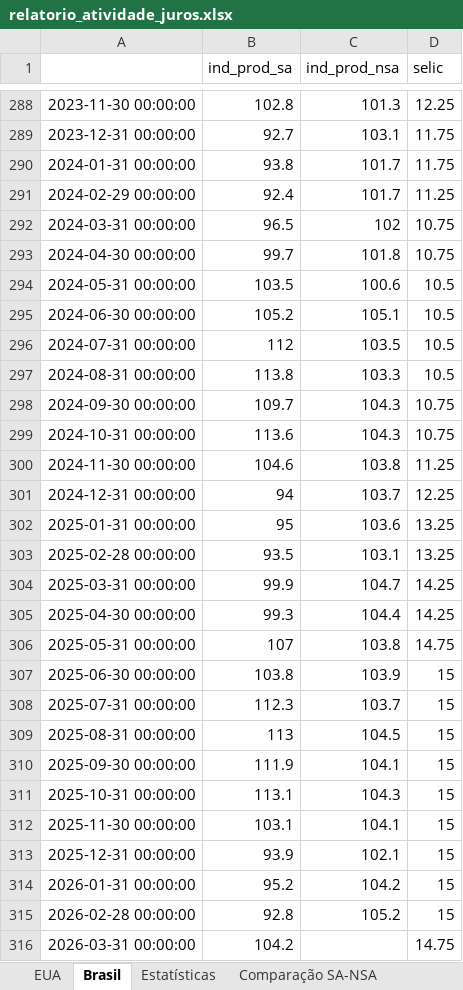
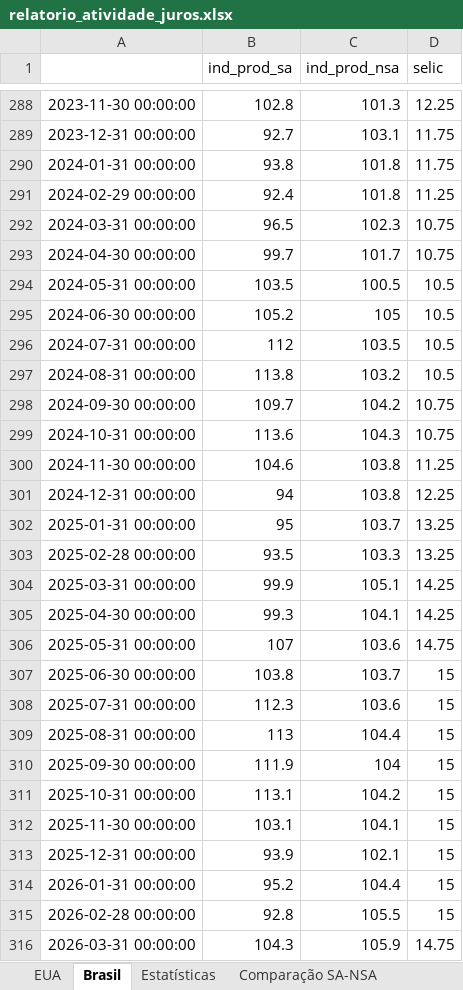
Before and after one commit to heitsikzin-bit/relatorio-atividade-juros, an Excel workbook: relatorio_atividade_juros.xlsx, sheet Brasil, drawn as a sheet; only a part is shown, gaps mark what is left out; values as stored, in another font and other column widths than the file's, no borders; the diff covers the shown part only; the diff names each change by its address in the sheet, - before the commit and + after, or states it on an @@ line.

```diff
--- a/relatorio_atividade_juros.xlsx (sheet Brasil)
+++ b/relatorio_atividade_juros.xlsx (sheet Brasil)
-C290:C291 (ind_prod_nsa): 101.7
+C290:C291 (ind_prod_nsa): 101.8
-C292 (ind_prod_nsa): 102
+C292 (ind_prod_nsa): 102.3
-C293 (ind_prod_nsa): 101.8
+C293 (ind_prod_nsa): 101.7
-C294 (ind_prod_nsa): 100.6
+C294 (ind_prod_nsa): 100.5
-C295 (ind_prod_nsa): 105.1
+C295 (ind_prod_nsa): 105
-C297 (ind_prod_nsa): 103.3
+C297 (ind_prod_nsa): 103.2
-C298 (ind_prod_nsa): 104.3
+C298 (ind_prod_nsa): 104.2
-C301 (ind_prod_nsa): 103.7
+C301 (ind_prod_nsa): 103.8
-C302 (ind_prod_nsa): 103.6
+C302 (ind_prod_nsa): 103.7
-C303 (ind_prod_nsa): 103.1
+C303 (ind_prod_nsa): 103.3
-C304 (ind_prod_nsa): 104.7
+C304 (ind_prod_nsa): 105.1
-C305 (ind_prod_nsa): 104.4
+C305 (ind_prod_nsa): 104.1
-C306 (ind_prod_nsa): 103.8
+C306 (ind_prod_nsa): 103.6
-C307 (ind_prod_nsa): 103.9
+C307 (ind_prod_nsa): 103.7
-C308 (ind_prod_nsa): 103.7
+C308 (ind_prod_nsa): 103.6
-C309 (ind_prod_nsa): 104.5
+C309 (ind_prod_nsa): 104.4
-C310 (ind_prod_nsa): 104.1
+C310 (ind_prod_nsa): 104
-C311 (ind_prod_nsa): 104.3
+C311 (ind_prod_nsa): 104.2
-C314 (ind_prod_nsa): 104.2
+C314 (ind_prod_nsa): 104.4
-C315 (ind_prod_nsa): 105.2
+C315 (ind_prod_nsa): 105.5
-B316 (ind_prod_sa): 104.2
+B316 (ind_prod_sa): 104.3
-C316 (ind_prod_nsa): (empty)
+C316 (ind_prod_nsa): 105.9
```
Also changed, not shown: 1 added row and 34 edited cells elsewhere in this sheet, sheet Estatísticas, sheet Comparação SA-NSA, sheet EUA, 5 other files.
